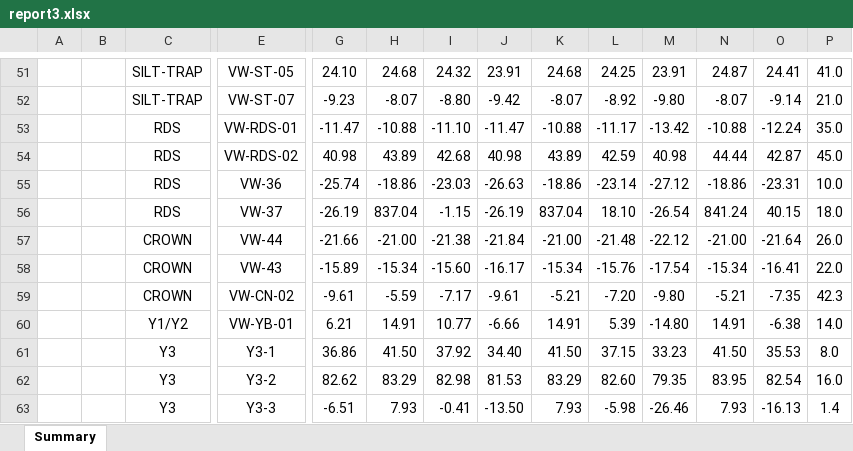
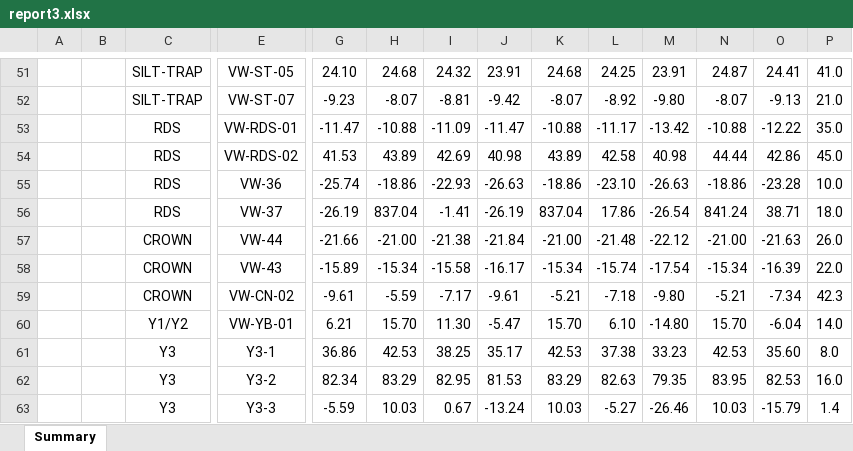
Before and after one commit to DVictorII/WWL-dashboard, an Excel workbook: client/public/pyreport/report3.xlsx, sheet Summary, drawn as a sheet; only a part is shown, gaps mark what is left out; values as stored, in another font and other column widths than the file's, no borders; charts and pictures not drawn; removed rows and columns are numbered as before the commit, all else as after; rows hold the shown columns only; the diff covers the shown part only; the diff names each change by its address in the sheet, - before the commit and + after, or states it on an @@ line.

```diff
--- a/client/public/pyreport/report3.xlsx (sheet Summary)
+++ b/client/public/pyreport/report3.xlsx (sheet Summary)
-I52: -8.80
+I52: -8.81
-O52: -9.14
+O52: -9.13
-I53: -11.10
+I53: -11.09
-O53: -12.24
+O53: -12.22
-G54: 40.98
+G54: 41.53
-I54: 42.68
+I54: 42.69
-L54: 42.59
+L54: 42.58
-O54: 42.87
+O54: 42.86
-I55: -23.03
+I55: -22.93
-L55: -23.14
+L55: -23.10
-M55: -27.12
+M55: -26.63
-O55: -23.31
+O55: -23.28
-I56: -1.15
+I56: -1.41
-L56: 18.10
+L56: 17.86
-O56: 40.15
+O56: 38.71
-O57: -21.64
+O57: -21.63
-I58: -15.60
+I58: -15.58
-L58: -15.76
+L58: -15.74
-O58: -16.41
+O58: -16.39
-L59: -7.20
+L59: -7.18
-O59: -7.35
+O59: -7.34
-row 60:  |  | Y1/Y2 | VW-YB-01 | 6.21 | 14.91 | 10.77 | -6.66 | 14.91 | 5.39 | -14.80 | 14.91 | -6.38 | 14.0
-row 61:  |  | Y3 | Y3-1 | 36.86 | 41.50 | 37.92 | 34.40 | 41.50 | 37.15 | 33.23 | 41.50 | 35.53 | 8.0
+row 60:  |  | Y1/Y2 | VW-YB-01 | 6.21 | 15.70 | 11.30 | -5.47 | 15.70 | 6.10 | -14.80 | 15.70 | -6.04 | 14.0
+row 61:  |  | Y3 | Y3-1 | 36.86 | 42.53 | 38.25 | 35.17 | 42.53 | 37.38 | 33.23 | 42.53 | 35.60 | 8.0
-G62: 82.62
+G62: 82.34
-I62: 82.98
+I62: 82.95
-L62: 82.60
+L62: 82.63
-O62: 82.54
+O62: 82.53
-row 63:  |  | Y3 | Y3-3 | -6.51 | 7.93 | -0.41 | -13.50 | 7.93 | -5.98 | -26.46 | 7.93 | -16.13 | 1.4
+row 63:  |  | Y3 | Y3-3 | -5.59 | 10.03 | 0.67 | -13.24 | 10.03 | -5.27 | -26.46 | 10.03 | -15.79 | 1.4
```
Also changed, not shown: 78 edited cells elsewhere in this sheet, 8 other files.
